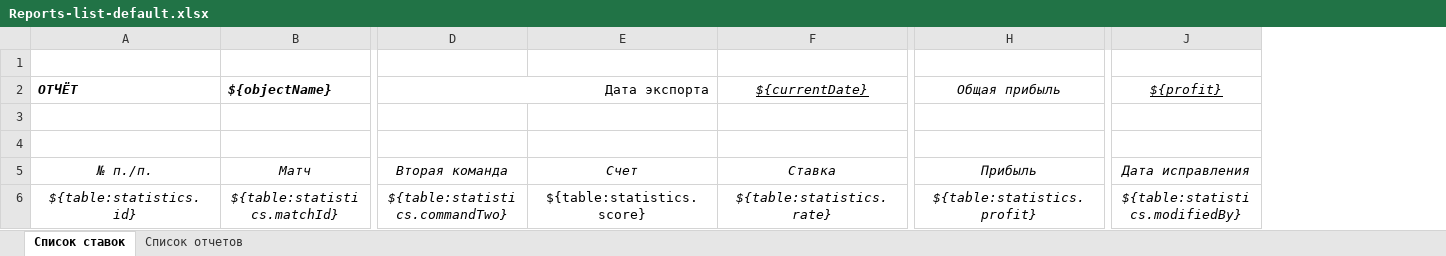
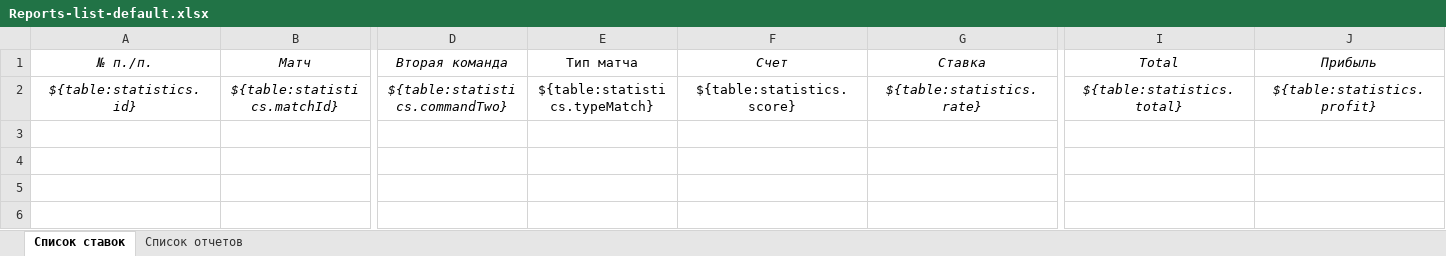
Before and after one commit to Sedjj/rate, an Excel workbook: exportTemplates/Reports-list-default.xlsx, sheet Список ставок, drawn as a sheet; only a part is shown, gaps mark what is left out; values as stored, in another font and other column widths than the file's, no borders; removed rows and columns are numbered as before the commit, all else as after; rows hold the shown columns only; the diff names each change by its address in the sheet, - before the commit and + after, or states it on an @@ line.

```diff
--- a/exportTemplates/Reports-list-default.xlsx (sheet Список ставок)
+++ b/exportTemplates/Reports-list-default.xlsx (sheet Список ставок)
+column E (Тип матча), row 2: ${table:statistics.typeMatch}
+column I (Total), row 2: ${table:statistics.total}
-column J (Дата исправления), row 6: ${table:statistics.modifiedBy}
-row 1: (empty)
-row 2: ОТЧЁТ | ${objectName} | Дата экспорта |  | ${currentDate} | Общая прибыль | ${profit}
-row 3: (empty)
-row 4: (empty)
```
Also changed, not shown: 11 other files.
